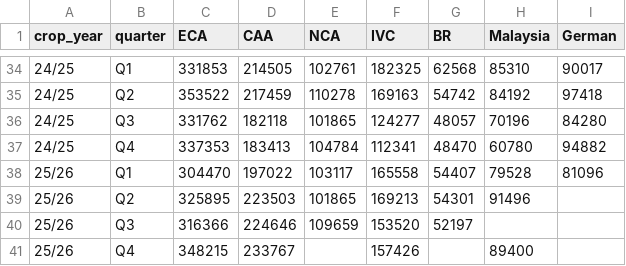
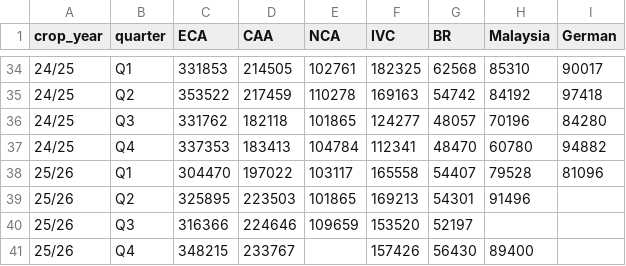
Before and after one commit to virataryaa/cocoa-grind, a CSV file: Database/cocoa_grind.csv, drawn as a sheet; only a part is shown, gaps mark what is left out.

Commit message:
Entry 25/26 Q4 via dashboard | BR 56,430

```diff
--- a/Database/cocoa_grind.csv
+++ b/Database/cocoa_grind.csv
@@ -40,2 +40,2 @@ crop_year,quarter,ECA,CAA,NCA,IVC,BR,Malaysia,German
 25/26,Q3,316366,224646,109659,153520,52197,,
-25/26,Q4,348215,233767,,157426,,89400,
+25/26,Q4,348215,233767,,157426,56430,89400,
```
